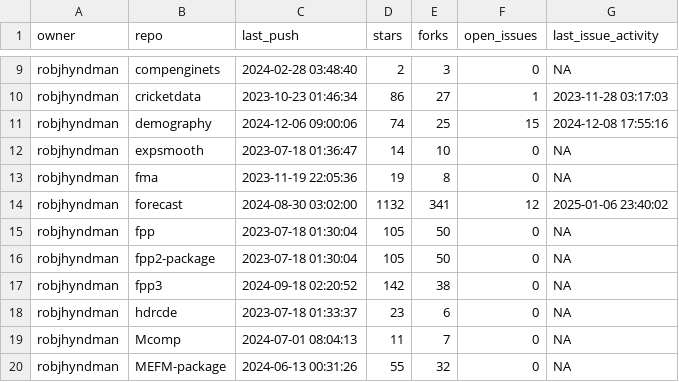
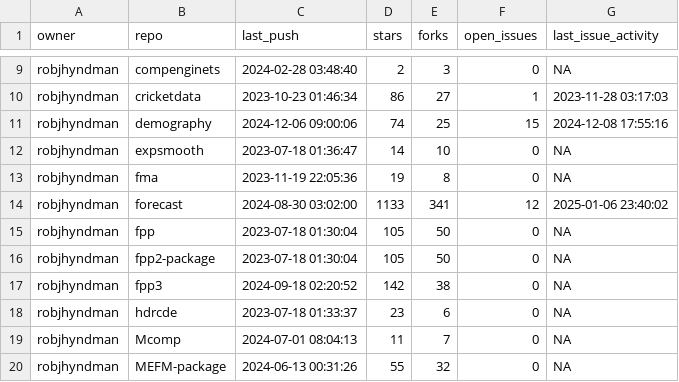
Before and after one commit to robjhyndman/gh-dashboard, a CSV file: current_week.csv, drawn as a sheet; only a part is shown, gaps mark what is left out.

```diff
--- a/current_week.csv
+++ b/current_week.csv
@@ -13,3 +13,3 @@
 "robjhyndman","fma",2023-11-19 22:05:36,19,8,0,NA
-"robjhyndman","forecast",2024-08-30 03:02:00,1132,341,12,2025-01-06 23:40:02
+"robjhyndman","forecast",2024-08-30 03:02:00,1133,341,12,2025-01-06 23:40:02
 "robjhyndman","fpp",2023-07-18 01:30:04,105,50,0,NA
```
